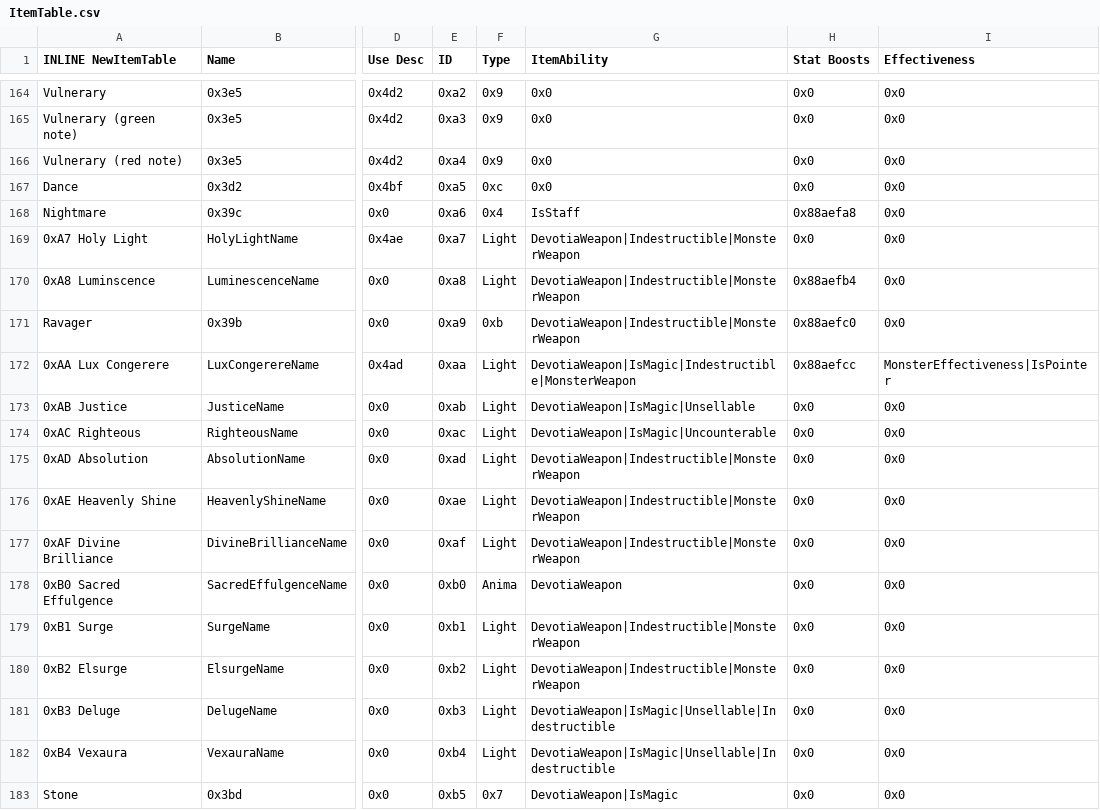
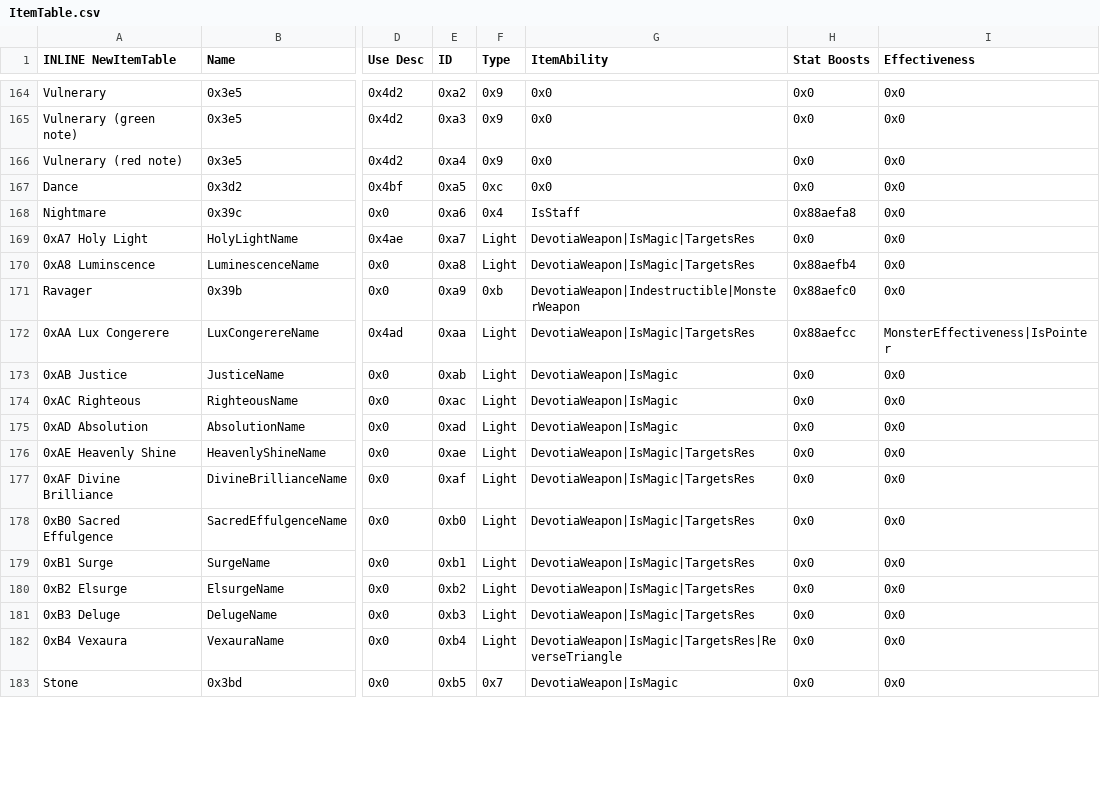
Before and after one commit to GigaExcalibur/Devotia, a CSV file: Tables/NightmareModules/Items/ItemTable.csv, drawn as a sheet; only a part is shown, gaps mark what is left out; the diff covers the shown part only; the diff names each change by its address in the sheet, - before the commit and + after, or states it on an @@ line.

Commit message:
Item abilities

```diff
--- a/Tables/NightmareModules/Items/ItemTable.csv
+++ b/Tables/NightmareModules/Items/ItemTable.csv
-G169:G170 (ItemAbility): DevotiaWeapon|Indestructible|MonsterWeapon
+G169:G170 (ItemAbility): DevotiaWeapon|IsMagic|TargetsRes
-G172 (ItemAbility): DevotiaWeapon|IsMagic|Indestructible|MonsterWeapon
+G172 (ItemAbility): DevotiaWeapon|IsMagic|TargetsRes
-G173 (ItemAbility): DevotiaWeapon|IsMagic|Unsellable
+G173 (ItemAbility): DevotiaWeapon|IsMagic
-G174 (ItemAbility): DevotiaWeapon|IsMagic|Uncounterable
+G174 (ItemAbility): DevotiaWeapon|IsMagic
-G175 (ItemAbility): DevotiaWeapon|Indestructible|MonsterWeapon
+G175 (ItemAbility): DevotiaWeapon|IsMagic
-G176:G177 (ItemAbility): DevotiaWeapon|Indestructible|MonsterWeapon
+G176:G177 (ItemAbility): DevotiaWeapon|IsMagic|TargetsRes
-F178 (Type): Anima
+F178 (Type): Light
-G178 (ItemAbility): DevotiaWeapon
+G178 (ItemAbility): DevotiaWeapon|IsMagic|TargetsRes
-G179:G180 (ItemAbility): DevotiaWeapon|Indestructible|MonsterWeapon
+G179:G180 (ItemAbility): DevotiaWeapon|IsMagic|TargetsRes
-G181 (ItemAbility): DevotiaWeapon|IsMagic|Unsellable|Indestructible
+G181 (ItemAbility): DevotiaWeapon|IsMagic|TargetsRes
-G182 (ItemAbility): DevotiaWeapon|IsMagic|Unsellable|Indestructible
+G182 (ItemAbility): DevotiaWeapon|IsMagic|TargetsRes|ReverseTriangle
```
Also changed, not shown: 74 edited cells elsewhere in this file, 1 other file.
